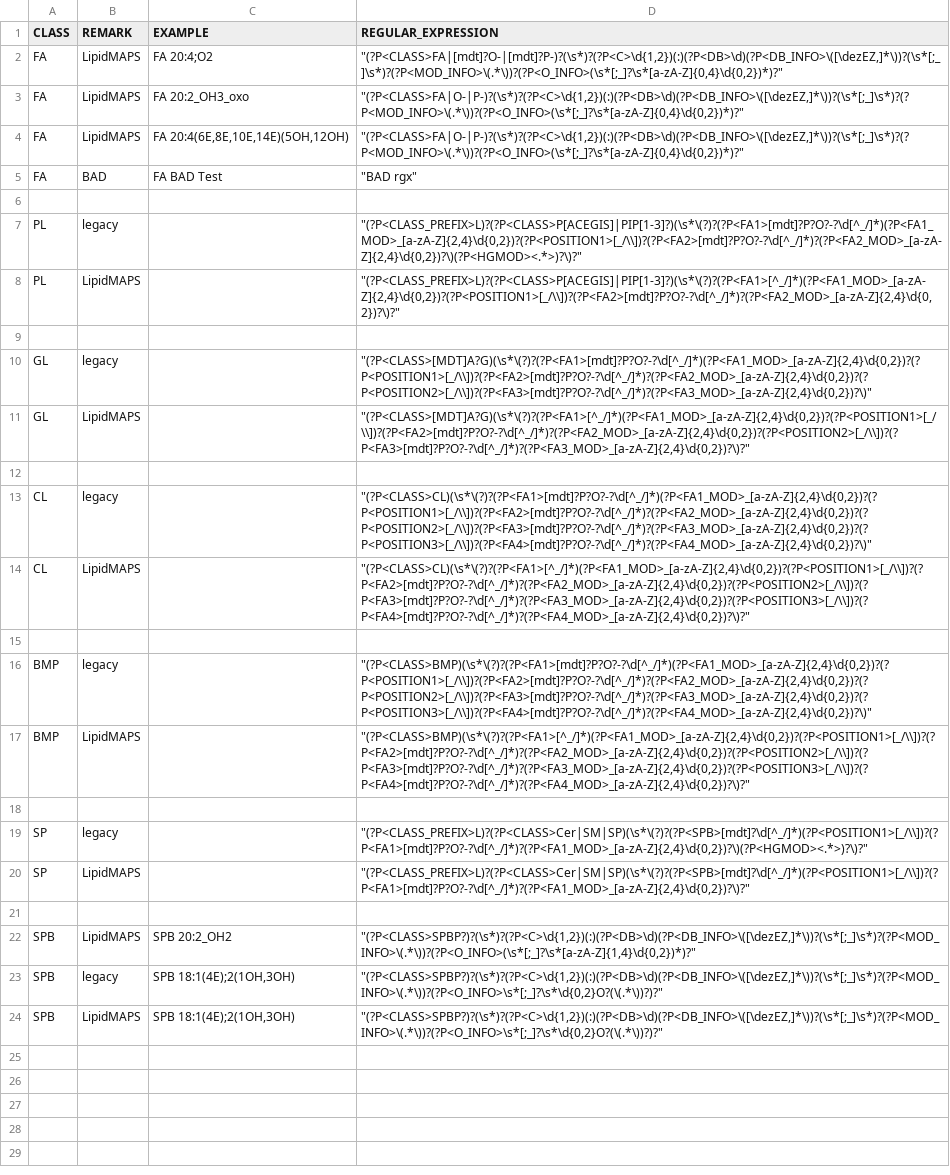
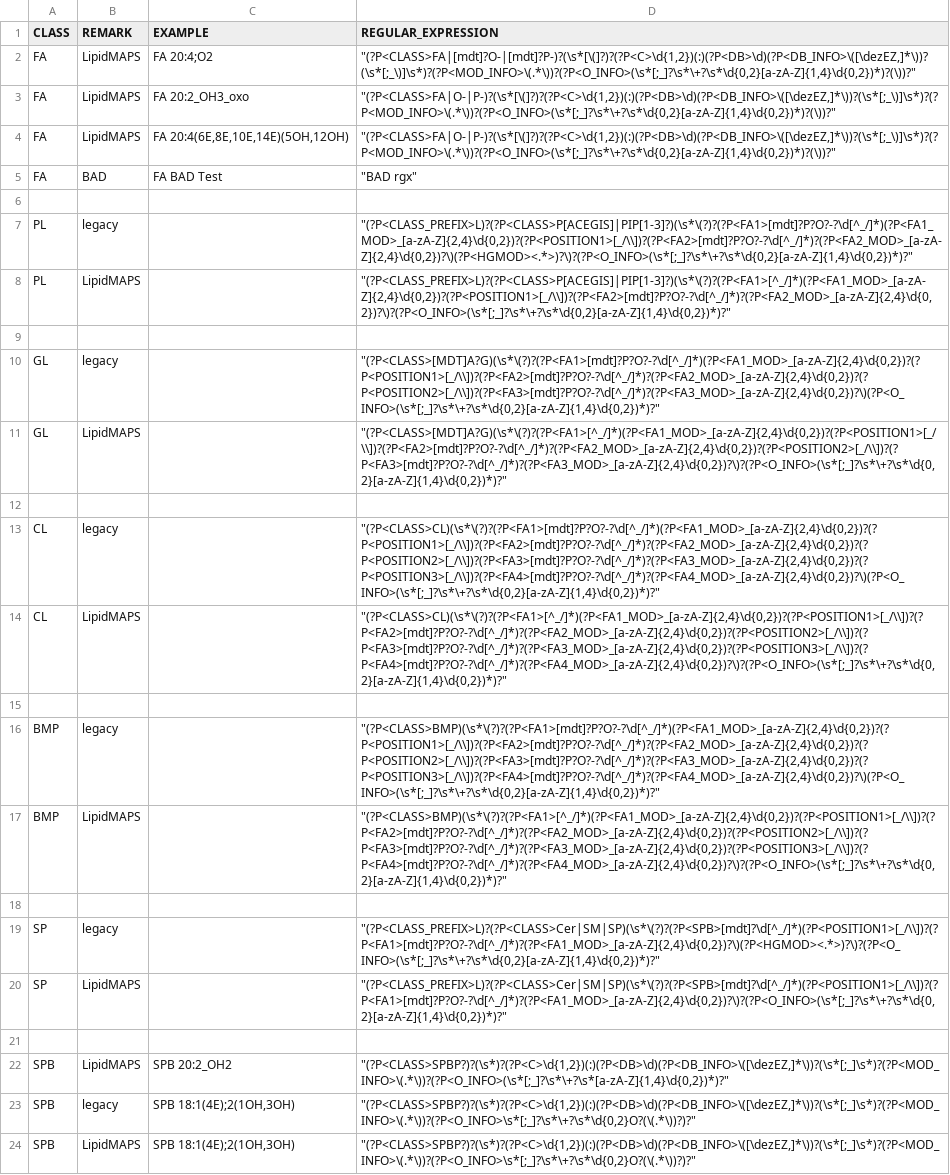
Before and after one commit to SysMedOs/LipidLynxX, a CSV file: epilion/configurations/rules.csv, drawn as a sheet; the diff names each change by its address in the sheet, - before the commit and + after, or states it on an @@ line.

```diff
--- a/epilion/configurations/rules.csv
+++ b/epilion/configurations/rules.csv
-D2 (REGULAR_EXPRESSION): "(?P<CLASS>FA|[mdt]?O-|[mdt]?P-)?(\s*)?(?P<C>\d{1,2})(:)(?P<DB>\d)(?P<DB_INFO>\([\dezEZ,]*\))?(\s*[;_]\s*)?(?P<MOD_INFO>\(.*\))?(?P<O_INFO>(\s*[;_]?\s*[a-zA-Z]{0,4}\d{0,2})*)?"
+D2 (REGULAR_EXPRESSION): "(?P<CLASS>FA|[mdt]?O-|[mdt]?P-)?(\s*[\(]?)?(?P<C>\d{1,2})(:)(?P<DB>\d)(?P<DB_INFO>\([\dezEZ,]*\))?(\s*[;_\)]\s*)?(?P<MOD_INFO>\(.*\))?(?P<O_INFO>(\s*[;_]?\s*\+?\s*\d{0,2}[a-zA-Z]{1,4}\d{0,2})*)?(\))?"
-D3:D4 (REGULAR_EXPRESSION): "(?P<CLASS>FA|O-|P-)?(\s*)?(?P<C>\d{1,2})(:)(?P<DB>\d)(?P<DB_INFO>\([\dezEZ,]*\))?(\s*[;_]\s*)?(?P<MOD_INFO>\(.*\))?(?P<O_INFO>(\s*[;_]?\s*[a-zA-Z]{0,4}\d{0,2})*)?"
+D3:D4 (REGULAR_EXPRESSION): "(?P<CLASS>FA|O-|P-)?(\s*[\(]?)?(?P<C>\d{1,2})(:)(?P<DB>\d)(?P<DB_INFO>\([\dezEZ,]*\))?(\s*[;_\)]\s*)?(?P<MOD_INFO>\(.*\))?(?P<O_INFO>(\s*[;_]?\s*\+?\s*\d{0,2}[a-zA-Z]{1,4}\d{0,2})*)?(\))?"
-D7 (REGULAR_EXPRESSION): "(?P<CLASS_PREFIX>L)?(?P<CLASS>P[ACEGIS]|PIP[1-3]?)(\s*\(?)?(?P<FA1>[mdt]?P?O?-?\d[^_/]*)(?P<FA1_MOD>_[a-zA-Z]{2,4}\d{0,2})?(?P<POSITION1>[_/\\])?(?P<FA2>[mdt]?P?O?-?\d[^_/]*)?(?P<FA2_MOD>_[a-zA-Z]{2,4}\d{0,2})?\)(?P<HGMOD><.*>)?\)?"
+D7 (REGULAR_EXPRESSION): "(?P<CLASS_PREFIX>L)?(?P<CLASS>P[ACEGIS]|PIP[1-3]?)(\s*\(?)?(?P<FA1>[mdt]?P?O?-?\d[^_/]*)(?P<FA1_MOD>_[a-zA-Z]{2,4}\d{0,2})?(?P<POSITION1>[_/\\])?(?P<FA2>[mdt]?P?O?-?\d[^_/]*)?(?P<FA2_MOD>_[a-zA-Z]{2,4}\d{0,2})?\)(?P<HGMOD><.*>)?\)?(?P<O_INFO>(\s*[;_]?\s*\+?\s*\d{0,2}[a-zA-Z]{1,4}\d{0,2})*)?"
-D8 (REGULAR_EXPRESSION): "(?P<CLASS_PREFIX>L)?(?P<CLASS>P[ACEGIS]|PIP[1-3]?)(\s*\(?)?(?P<FA1>[^_/]*)(?P<FA1_MOD>_[a-zA-Z]{2,4}\d{0,2})?(?P<POSITION1>[_/\\])?(?P<FA2>[mdt]?P?O?-?\d[^_/]*)?(?P<FA2_MOD>_[a-zA-Z]{2,4}\d{0,2})?\)?"
+D8 (REGULAR_EXPRESSION): "(?P<CLASS_PREFIX>L)?(?P<CLASS>P[ACEGIS]|PIP[1-3]?)(\s*\(?)?(?P<FA1>[^_/]*)(?P<FA1_MOD>_[a-zA-Z]{2,4}\d{0,2})?(?P<POSITION1>[_/\\])?(?P<FA2>[mdt]?P?O?-?\d[^_/]*)?(?P<FA2_MOD>_[a-zA-Z]{2,4}\d{0,2})?\)?(?P<O_INFO>(\s*[;_]?\s*\+?\s*\d{0,2}[a-zA-Z]{1,4}\d{0,2})*)?"
-D10 (REGULAR_EXPRESSION): "(?P<CLASS>[MDT]A?G)(\s*\(?)?(?P<FA1>[mdt]?P?O?-?\d[^_/]*)(?P<FA1_MOD>_[a-zA-Z]{2,4}\d{0,2})?(?P<POSITION1>[_/\\])?(?P<FA2>[mdt]?P?O?-?\d[^_/]*)?(?P<FA2_MOD>_[a-zA-Z]{2,4}\d{0,2})?(?P<POSITION2>[_/\\])?(?P<FA3>[mdt]?P?O?-?\d[^_/]*)?(?P<FA3_MOD>_[a-zA-Z]{2,4}\d{0,2})?\)"
+D10 (REGULAR_EXPRESSION): "(?P<CLASS>[MDT]A?G)(\s*\(?)?(?P<FA1>[mdt]?P?O?-?\d[^_/]*)(?P<FA1_MOD>_[a-zA-Z]{2,4}\d{0,2})?(?P<POSITION1>[_/\\])?(?P<FA2>[mdt]?P?O?-?\d[^_/]*)?(?P<FA2_MOD>_[a-zA-Z]{2,4}\d{0,2})?(?P<POSITION2>[_/\\])?(?P<FA3>[mdt]?P?O?-?\d[^_/]*)?(?P<FA3_MOD>_[a-zA-Z]{2,4}\d{0,2})?\)(?P<O_INFO>(\s*[;_]?\s*\+?\s*\d{0,2}[a-zA-Z]{1,4}\d{0,2})*)?"
-D11 (REGULAR_EXPRESSION): "(?P<CLASS>[MDT]A?G)(\s*\(?)?(?P<FA1>[^_/]*)(?P<FA1_MOD>_[a-zA-Z]{2,4}\d{0,2})?(?P<POSITION1>[_/\\])?(?P<FA2>[mdt]?P?O?-?\d[^_/]*)?(?P<FA2_MOD>_[a-zA-Z]{2,4}\d{0,2})?(?P<POSITION2>[_/\\])?(?P<FA3>[mdt]?P?O?-?\d[^_/]*)?(?P<FA3_MOD>_[a-zA-Z]{2,4}\d{0,2})?\)?"
+D11 (REGULAR_EXPRESSION): "(?P<CLASS>[MDT]A?G)(\s*\(?)?(?P<FA1>[^_/]*)(?P<FA1_MOD>_[a-zA-Z]{2,4}\d{0,2})?(?P<POSITION1>[_/\\])?(?P<FA2>[mdt]?P?O?-?\d[^_/]*)?(?P<FA2_MOD>_[a-zA-Z]{2,4}\d{0,2})?(?P<POSITION2>[_/\\])?(?P<FA3>[mdt]?P?O?-?\d[^_/]*)?(?P<FA3_MOD>_[a-zA-Z]{2,4}\d{0,2})?\)?(?P<O_INFO>(\s*[;_]?\s*\+?\s*\d{0,2}[a-zA-Z]{1,4}\d{0,2})*)?"
-D13 (REGULAR_EXPRESSION): "(?P<CLASS>CL)(\s*\(?)?(?P<FA1>[mdt]?P?O?-?\d[^_/]*)(?P<FA1_MOD>_[a-zA-Z]{2,4}\d{0,2})?(?P<POSITION1>[_/\\])?(?P<FA2>[mdt]?P?O?-?\d[^_/]*)?(?P<FA2_MOD>_[a-zA-Z]{2,4}\d{0,2})?(?P<POSITION2>[_/\\])?(?P<FA3>[mdt]?P?O?-?\d[^_/]*)?(?P<FA3_MOD>_[a-zA-Z]{2,4}\d{0,2})?(?P<POSITION3>[_/\\])?(?P<FA4>[mdt]?P?O?-?\d[^_/]*)?(?P<FA4_MOD>_[a-zA-Z]{2,4}\d{0,2})?\)"
+D13 (REGULAR_EXPRESSION): "(?P<CLASS>CL)(\s*\(?)?(?P<FA1>[mdt]?P?O?-?\d[^_/]*)(?P<FA1_MOD>_[a-zA-Z]{2,4}\d{0,2})?(?P<POSITION1>[_/\\])?(?P<FA2>[mdt]?P?O?-?\d[^_/]*)?(?P<FA2_MOD>_[a-zA-Z]{2,4}\d{0,2})?(?P<POSITION2>[_/\\])?(?P<FA3>[mdt]?P?O?-?\d[^_/]*)?(?P<FA3_MOD>_[a-zA-Z]{2,4}\d{0,2})?(?P<POSITION3>[_/\\])?(?P<FA4>[mdt]?P?O?-?\d[^_/]*)?(?P<FA4_MOD>_[a-zA-Z]{2,4}\d{0,2})?\)(?P<O_INFO>(\s*[;_]?\s*\+?\s*\d{0,2}[a-zA-Z]{1,4}\d{0,2})*)?"
-D14 (REGULAR_EXPRESSION): "(?P<CLASS>CL)(\s*\(?)?(?P<FA1>[^_/]*)(?P<FA1_MOD>_[a-zA-Z]{2,4}\d{0,2})?(?P<POSITION1>[_/\\])?(?P<FA2>[mdt]?P?O?-?\d[^_/]*)?(?P<FA2_MOD>_[a-zA-Z]{2,4}\d{0,2})?(?P<POSITION2>[_/\\])?(?P<FA3>[mdt]?P?O?-?\d[^_/]*)?(?P<FA3_MOD>_[a-zA-Z]{2,4}\d{0,2})?(?P<POSITION3>[_/\\])?(?P<FA4>[mdt]?P?O?-?\d[^_/]*)?(?P<FA4_MOD>_[a-zA-Z]{2,4}\d{0,2})?\)?"
+D14 (REGULAR_EXPRESSION): "(?P<CLASS>CL)(\s*\(?)?(?P<FA1>[^_/]*)(?P<FA1_MOD>_[a-zA-Z]{2,4}\d{0,2})?(?P<POSITION1>[_/\\])?(?P<FA2>[mdt]?P?O?-?\d[^_/]*)?(?P<FA2_MOD>_[a-zA-Z]{2,4}\d{0,2})?(?P<POSITION2>[_/\\])?(?P<FA3>[mdt]?P?O?-?\d[^_/]*)?(?P<FA3_MOD>_[a-zA-Z]{2,4}\d{0,2})?(?P<POSITION3>[_/\\])?(?P<FA4>[mdt]?P?O?-?\d[^_/]*)?(?P<FA4_MOD>_[a-zA-Z]{2,4}\d{0,2})?\)?(?P<O_INFO>(\s*[;_]?\s*\+?\s*\d{0,2}[a-zA-Z]{1,4}\d{0,2})*)?"
-D16 (REGULAR_EXPRESSION): "(?P<CLASS>BMP)(\s*\(?)?(?P<FA1>[mdt]?P?O?-?\d[^_/]*)(?P<FA1_MOD>_[a-zA-Z]{2,4}\d{0,2})?(?P<POSITION1>[_/\\])?(?P<FA2>[mdt]?P?O?-?\d[^_/]*)?(?P<FA2_MOD>_[a-zA-Z]{2,4}\d{0,2})?(?P<POSITION2>[_/\\])?(?P<FA3>[mdt]?P?O?-?\d[^_/]*)?(?P<FA3_MOD>_[a-zA-Z]{2,4}\d{0,2})?(?P<POSITION3>[_/\\])?(?P<FA4>[mdt]?P?O?-?\d[^_/]*)?(?P<FA4_MOD>_[a-zA-Z]{2,4}\d{0,2})?\)"
+D16 (REGULAR_EXPRESSION): "(?P<CLASS>BMP)(\s*\(?)?(?P<FA1>[mdt]?P?O?-?\d[^_/]*)(?P<FA1_MOD>_[a-zA-Z]{2,4}\d{0,2})?(?P<POSITION1>[_/\\])?(?P<FA2>[mdt]?P?O?-?\d[^_/]*)?(?P<FA2_MOD>_[a-zA-Z]{2,4}\d{0,2})?(?P<POSITION2>[_/\\])?(?P<FA3>[mdt]?P?O?-?\d[^_/]*)?(?P<FA3_MOD>_[a-zA-Z]{2,4}\d{0,2})?(?P<POSITION3>[_/\\])?(?P<FA4>[mdt]?P?O?-?\d[^_/]*)?(?P<FA4_MOD>_[a-zA-Z]{2,4}\d{0,2})?\)(?P<O_INFO>(\s*[;_]?\s*\+?\s*\d{0,2}[a-zA-Z]{1,4}\d{0,2})*)?"
-D17 (REGULAR_EXPRESSION): "(?P<CLASS>BMP)(\s*\(?)?(?P<FA1>[^_/]*)(?P<FA1_MOD>_[a-zA-Z]{2,4}\d{0,2})?(?P<POSITION1>[_/\\])?(?P<FA2>[mdt]?P?O?-?\d[^_/]*)?(?P<FA2_MOD>_[a-zA-Z]{2,4}\d{0,2})?(?P<POSITION2>[_/\\])?(?P<FA3>[mdt]?P?O?-?\d[^_/]*)?(?P<FA3_MOD>_[a-zA-Z]{2,4}\d{0,2})?(?P<POSITION3>[_/\\])?(?P<FA4>[mdt]?P?O?-?\d[^_/]*)?(?P<FA4_MOD>_[a-zA-Z]{2,4}\d{0,2})?\)?"
+D17 (REGULAR_EXPRESSION): "(?P<CLASS>BMP)(\s*\(?)?(?P<FA1>[^_/]*)(?P<FA1_MOD>_[a-zA-Z]{2,4}\d{0,2})?(?P<POSITION1>[_/\\])?(?P<FA2>[mdt]?P?O?-?\d[^_/]*)?(?P<FA2_MOD>_[a-zA-Z]{2,4}\d{0,2})?(?P<POSITION2>[_/\\])?(?P<FA3>[mdt]?P?O?-?\d[^_/]*)?(?P<FA3_MOD>_[a-zA-Z]{2,4}\d{0,2})?(?P<POSITION3>[_/\\])?(?P<FA4>[mdt]?P?O?-?\d[^_/]*)?(?P<FA4_MOD>_[a-zA-Z]{2,4}\d{0,2})?\)?(?P<O_INFO>(\s*[;_]?\s*\+?\s*\d{0,2}[a-zA-Z]{1,4}\d{0,2})*)?"
-D19 (REGULAR_EXPRESSION): "(?P<CLASS_PREFIX>L)?(?P<CLASS>Cer|SM|SP)(\s*\(?)?(?P<SPB>[mdt]?\d[^_/]*)(?P<POSITION1>[_/\\])?(?P<FA1>[mdt]?P?O?-?\d[^_/]*)?(?P<FA1_MOD>_[a-zA-Z]{2,4}\d{0,2})?\)(?P<HGMOD><.*>)?\)?"
+D19 (REGULAR_EXPRESSION): "(?P<CLASS_PREFIX>L)?(?P<CLASS>Cer|SM|SP)(\s*\(?)?(?P<SPB>[mdt]?\d[^_/]*)(?P<POSITION1>[_/\\])?(?P<FA1>[mdt]?P?O?-?\d[^_/]*)?(?P<FA1_MOD>_[a-zA-Z]{2,4}\d{0,2})?\)(?P<HGMOD><.*>)?\)?(?P<O_INFO>(\s*[;_]?\s*\+?\s*\d{0,2}[a-zA-Z]{1,4}\d{0,2})*)?"
-D20 (REGULAR_EXPRESSION): "(?P<CLASS_PREFIX>L)?(?P<CLASS>Cer|SM|SP)(\s*\(?)?(?P<SPB>[mdt]?\d[^_/]*)(?P<POSITION1>[_/\\])?(?P<FA1>[mdt]?P?O?-?\d[^_/]*)?(?P<FA1_MOD>_[a-zA-Z]{2,4}\d{0,2})?\)?"
+D20 (REGULAR_EXPRESSION): "(?P<CLASS_PREFIX>L)?(?P<CLASS>Cer|SM|SP)(\s*\(?)?(?P<SPB>[mdt]?\d[^_/]*)(?P<POSITION1>[_/\\])?(?P<FA1>[mdt]?P?O?-?\d[^_/]*)?(?P<FA1_MOD>_[a-zA-Z]{2,4}\d{0,2})?\)?(?P<O_INFO>(\s*[;_]?\s*\+?\s*\d{0,2}[a-zA-Z]{1,4}\d{0,2})*)?"
-D22 (REGULAR_EXPRESSION): "(?P<CLASS>SPBP?)?(\s*)?(?P<C>\d{1,2})(:)(?P<DB>\d)(?P<DB_INFO>\([\dezEZ,]*\))?(\s*[;_]\s*)?(?P<MOD_INFO>\(.*\))?(?P<O_INFO>(\s*[;_]?\s*[a-zA-Z]{1,4}\d{0,2})*)?"
+D22 (REGULAR_EXPRESSION): "(?P<CLASS>SPBP?)?(\s*)?(?P<C>\d{1,2})(:)(?P<DB>\d)(?P<DB_INFO>\([\dezEZ,]*\))?(\s*[;_]\s*)?(?P<MOD_INFO>\(.*\))?(?P<O_INFO>(\s*[;_]?\s*\+?\s*[a-zA-Z]{1,4}\d{0,2})*)?"
-D23:D24 (REGULAR_EXPRESSION): "(?P<CLASS>SPBP?)?(\s*)?(?P<C>\d{1,2})(:)(?P<DB>\d)(?P<DB_INFO>\([\dezEZ,]*\))?(\s*[;_]\s*)?(?P<MOD_INFO>\(.*\))?(?P<O_INFO>\s*[;_]?\s*\d{0,2}O?(\(.*\))?)?"
+D23:D24 (REGULAR_EXPRESSION): "(?P<CLASS>SPBP?)?(\s*)?(?P<C>\d{1,2})(:)(?P<DB>\d)(?P<DB_INFO>\([\dezEZ,]*\))?(\s*[;_]\s*)?(?P<MOD_INFO>\(.*\))?(?P<O_INFO>\s*[;_]?\s*\+?\s*\d{0,2}O?(\(.*\))?)?"
```
Also changed, not shown: 4 other files.
